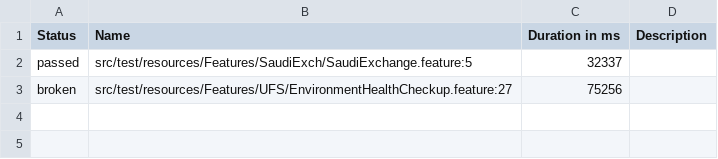
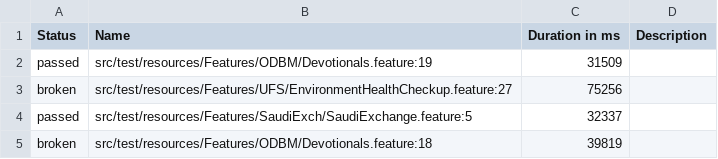
Before and after one commit to sarath445/Frameium-Allure, a CSV file: allure-report-generate/data/suites.csv, drawn as a sheet.

```diff
--- a/allure-report-generate/data/suites.csv
+++ b/allure-report-generate/data/suites.csv
@@ -1,3 +1,5 @@
 "Status","Name","Duration in ms","Description"
+"passed","src/test/resources/Features/ODBM/Devotionals.feature:19","31509",""
+"broken","src/test/resources/Features/UFS/EnvironmentHealthCheckup.feature:27","75256",""
 "passed","src/test/resources/Features/SaudiExch/SaudiExchange.feature:5","32337",""
-"broken","src/test/resources/Features/UFS/EnvironmentHealthCheckup.feature:27","75256",""
+"broken","src/test/resources/Features/ODBM/Devotionals.feature:18","39819",""
```
Also changed, not shown: allure-report-generate/data/behaviors.csv, 49 other files.
